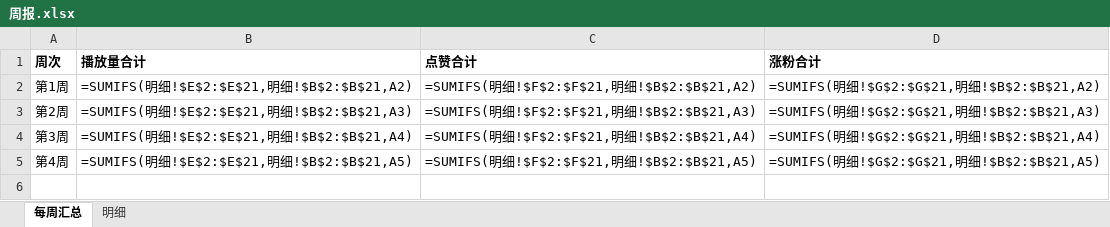
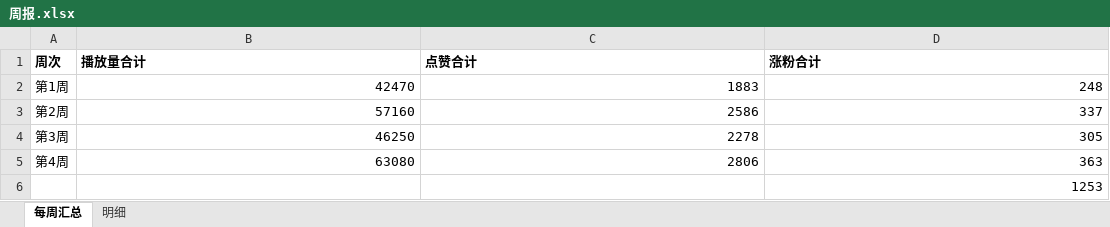
Before and after one commit to derekdye6671-DX/xiaoxuanzi-channel, an Excel workbook: reports/周报.xlsx, sheet 每周汇总, drawn as a sheet; values as stored, in another font and other column widths than the file's, no borders; formulas without a stored value are shown as written; charts and pictures not drawn; the diff names each change by its address in the sheet, - before the commit and + after, or states it on an @@ line.

Commit message:
feat: 添加 Excel 自动周报第一版
feat: 添加 Excel 自动周报第一版

```diff
--- a/reports/周报.xlsx (sheet 每周汇总)
+++ b/reports/周报.xlsx (sheet 每周汇总)
-B2 (播放量合计): =SUMIFS(明细!$E$2:$E$21,明细!$B$2:$B$21,A2)
+B2 (播放量合计): 42470
-C2 (点赞合计): =SUMIFS(明细!$F$2:$F$21,明细!$B$2:$B$21,A2)
+C2 (点赞合计): 1883
-D2 (涨粉合计): =SUMIFS(明细!$G$2:$G$21,明细!$B$2:$B$21,A2)
+D2 (涨粉合计): 248
-B3 (播放量合计): =SUMIFS(明细!$E$2:$E$21,明细!$B$2:$B$21,A3)
+B3 (播放量合计): 57160
-C3 (点赞合计): =SUMIFS(明细!$F$2:$F$21,明细!$B$2:$B$21,A3)
+C3 (点赞合计): 2586
-D3 (涨粉合计): =SUMIFS(明细!$G$2:$G$21,明细!$B$2:$B$21,A3)
+D3 (涨粉合计): 337
-B4 (播放量合计): =SUMIFS(明细!$E$2:$E$21,明细!$B$2:$B$21,A4)
+B4 (播放量合计): 46250
-C4 (点赞合计): =SUMIFS(明细!$F$2:$F$21,明细!$B$2:$B$21,A4)
+C4 (点赞合计): 2278
-D4 (涨粉合计): =SUMIFS(明细!$G$2:$G$21,明细!$B$2:$B$21,A4)
+D4 (涨粉合计): 305
-B5 (播放量合计): =SUMIFS(明细!$E$2:$E$21,明细!$B$2:$B$21,A5)
+B5 (播放量合计): 63080
-C5 (点赞合计): =SUMIFS(明细!$F$2:$F$21,明细!$B$2:$B$21,A5)
+C5 (点赞合计): 2806
-D5 (涨粉合计): =SUMIFS(明细!$G$2:$G$21,明细!$B$2:$B$21,A5)
+D5 (涨粉合计): 363
+row 6:  |  |  | 1253
```
Also changed, not shown: sheet 明细, charts or pictures, 1 other file.
